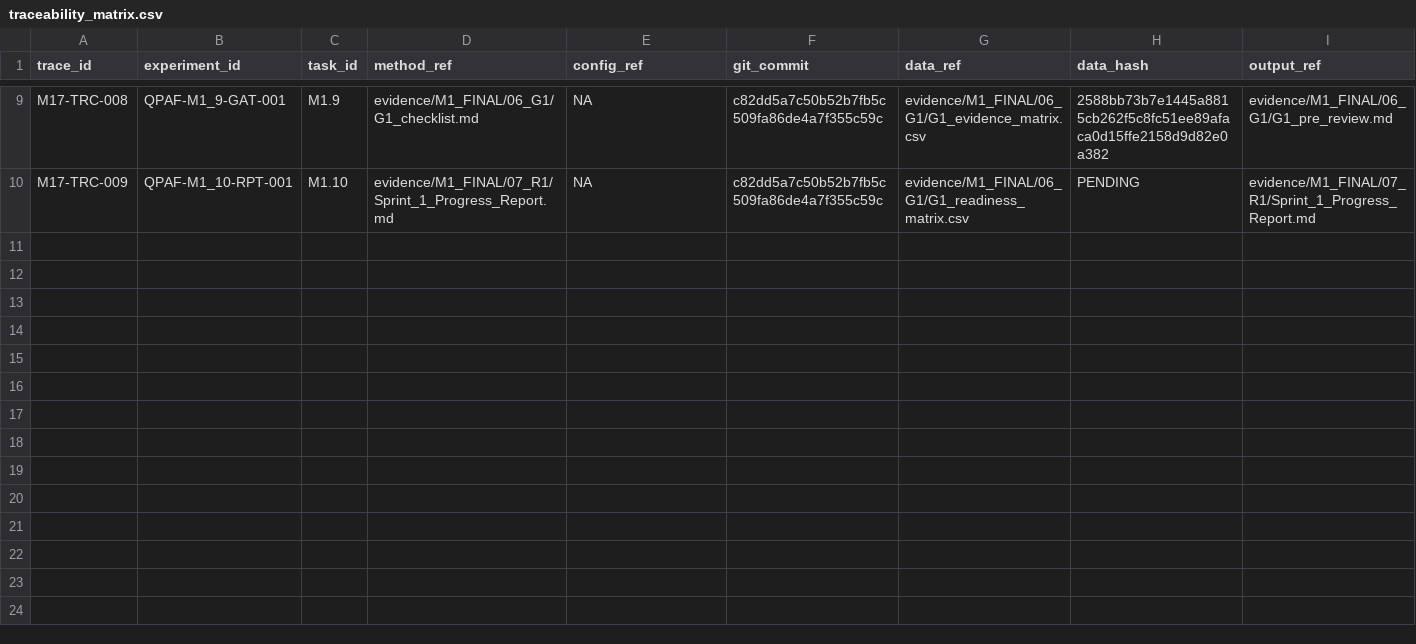
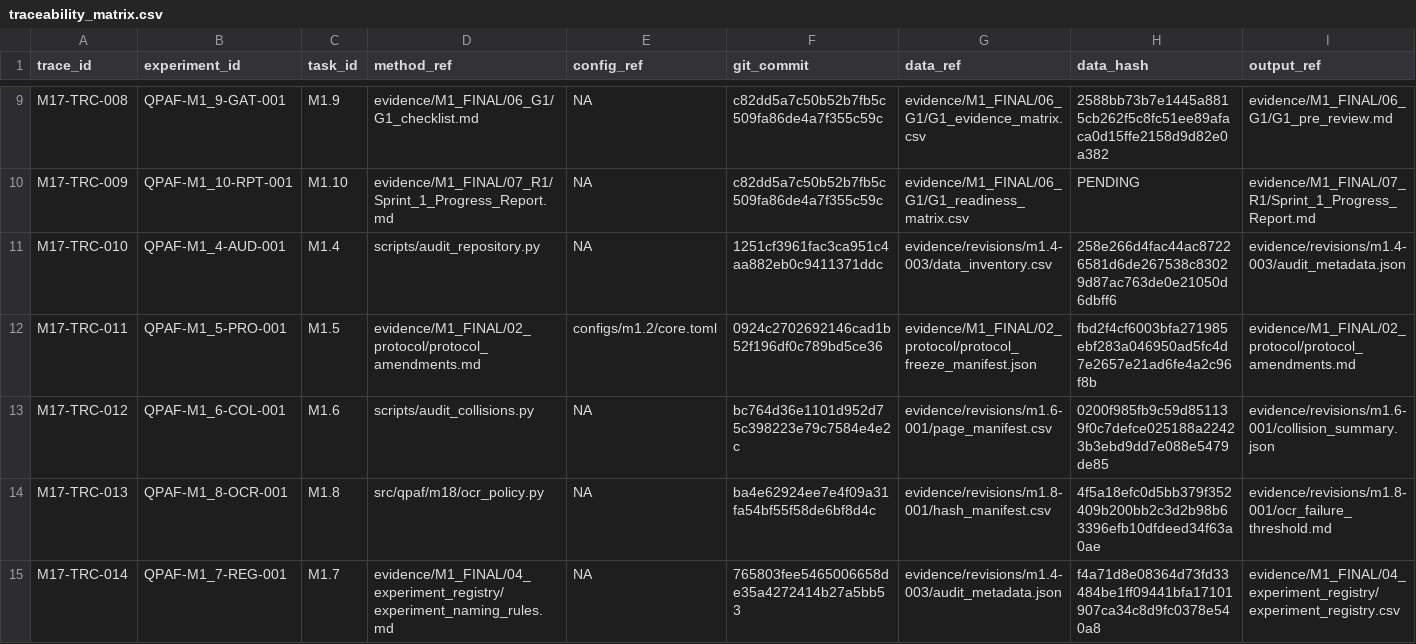
Before and after one commit to khuonglaptri3/qpaf-visual-document-retrieval, a CSV file: evidence/M1_FINAL/04_experiment_registry/traceability_matrix.csv, drawn as a sheet; only a part is shown, gaps mark what is left out; rows hold the shown columns only; the diff names each change by its address in the sheet, - before the commit and + after, or states it on an @@ line.

```diff
--- a/evidence/M1_FINAL/04_experiment_registry/traceability_matrix.csv
+++ b/evidence/M1_FINAL/04_experiment_registry/traceability_matrix.csv
+row 11: M17-TRC-010 | QPAF-M1_4-AUD-001 | M1.4 | scripts/audit_repository.py | NA | 1251cf3961fac3ca951c4aa882eb0c9411371ddc | evidence/revisions/m1.4-003/data_inventory.csv | 258e266d4fac44ac87226581d6de267538c83029d87ac763de0e21050d6dbff6 | evidence/revisions/m1.4-003/audit_metadata.json
+row 12: M17-TRC-011 | QPAF-M1_5-PRO-001 | M1.5 | evidence/M1_FINAL/02_protocol/protocol_amendments.md | configs/m1.2/core.toml | 0924c2702692146cad1b52f196df0c789bd5ce36 | evidence/M1_FINAL/02_protocol/protocol_freeze_manifest.json | fbd2f4cf6003bfa271985ebf283a046950ad5fc4d7e2657e21ad6fe4a2c96f8b | evidence/M1_FINAL/02_protocol/protocol_amendments.md
+row 13: M17-TRC-012 | QPAF-M1_6-COL-001 | M1.6 | scripts/audit_collisions.py | NA | bc764d36e1101d952d75c398223e79c7584e4e2c | evidence/revisions/m1.6-001/page_manifest.csv | 0200f985fb9c59d851139f0c7defce025188a22423b3ebd9dd7e088e5479de85 | evidence/revisions/m1.6-001/collision_summary.json
+row 14: M17-TRC-013 | QPAF-M1_8-OCR-001 | M1.8 | src/qpaf/m18/ocr_policy.py | NA | ba4e62924ee7e4f09a31fa54bf55f58de6bf8d4c | evidence/revisions/m1.8-001/hash_manifest.csv | 4f5a18efc0d5bb379f352409b200bb2c3d2b98b63396efb10dfdeed34f63a0ae | evidence/revisions/m1.8-001/ocr_failure_threshold.md
+row 15: M17-TRC-014 | QPAF-M1_7-REG-001 | M1.7 | evidence/M1_FINAL/04_experiment_registry/experiment_naming_rules.md | NA | 765803fee5465006658de35a4272414b27a5bb53 | evidence/revisions/m1.4-003/audit_metadata.json | f4a71d8e08364d73fd33484be1ff09441bfa17101907ca34c8d9fc0378e540a8 | evidence/M1_FINAL/04_experiment_registry/experiment_registry.csv
```
Also changed, not shown: evidence/M1_FINAL/04_experiment_registry/issue_log.csv, 5 other files.
